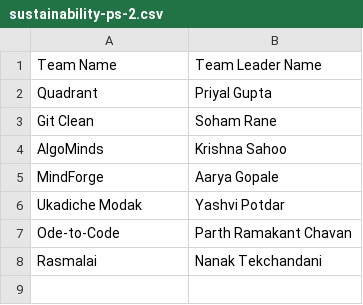
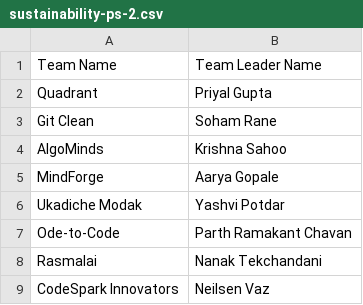
Before and after one commit to CMPN-CODECELL/codecell-pp-website, a CSV file: src/assets/data/shortlisted_teams_day1/sustainability-ps-2.csv, drawn as a sheet; the diff names each change by its address in the sheet, - before the commit and + after, or states it on an @@ line.

Commit message:
added team for sustainability PS-2

```diff
--- a/src/assets/data/shortlisted_teams_day1/sustainability-ps-2.csv
+++ b/src/assets/data/shortlisted_teams_day1/sustainability-ps-2.csv
+row 9: CodeSpark Innovators | Neilsen Vaz
```
